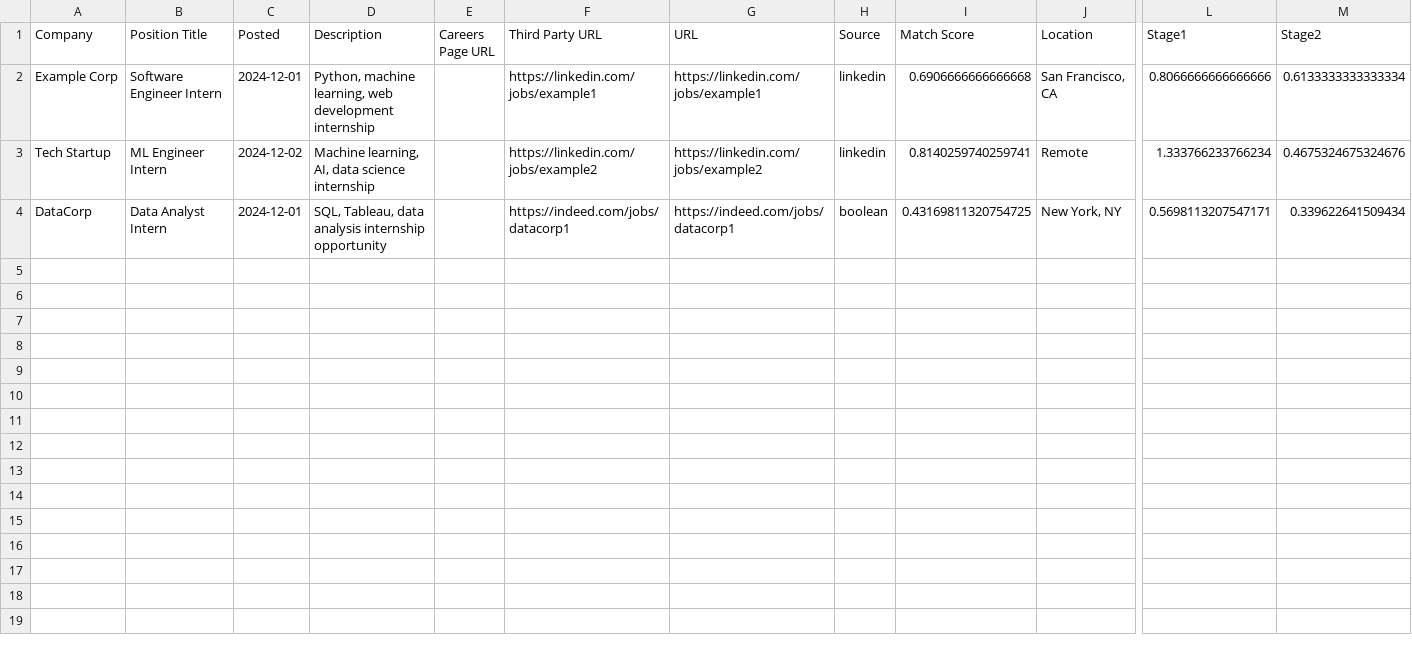
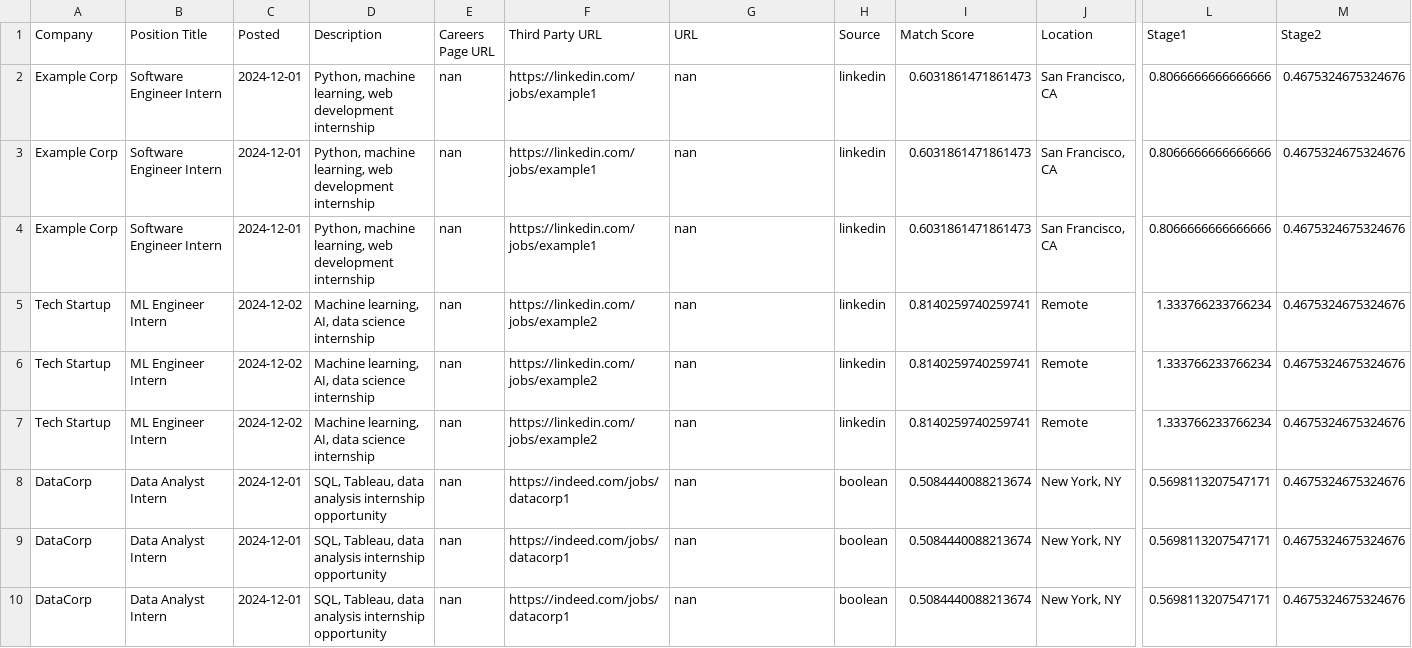
Before and after one commit to AdityaRao127/leetcode-solutions, a CSV file: other_results/2025-08-26_listings_intern.csv, drawn as a sheet; only a part is shown, gaps mark what is left out; addresses are those after the commit; rows hold the shown columns only; the diff names each change by its address in the sheet, - before the commit and + after, or states it on an @@ line.

```diff
--- a/other_results/2025-08-26_listings_intern.csv
+++ b/other_results/2025-08-26_listings_intern.csv
-E2 (Careers Page URL): (empty)
+E2 (Careers Page URL): nan
-G2 (URL): https://linkedin.com/jobs/example1
+G2 (URL): nan
-I2 (Match Score): 0.6906666666666668
+I2 (Match Score): 0.6031861471861473
-M2 (Stage2): 0.6133333333333334
+M2 (Stage2): 0.4675324675324676
+row 3: Example Corp | Software Engineer Intern | 2024-12-01 | Python, machine learning, web development internship | nan | https://linkedin.com/jobs/example1 | nan | linkedin | 0.6031861471861473 | San Francisco, CA | 0.8066666666666666 | 0.4675324675324676
+row 4: Example Corp | Software Engineer Intern | 2024-12-01 | Python, machine learning, web development internship | nan | https://linkedin.com/jobs/example1 | nan | linkedin | 0.6031861471861473 | San Francisco, CA | 0.8066666666666666 | 0.4675324675324676
-E5 (Careers Page URL): (empty)
+E5 (Careers Page URL): nan
-G5 (URL): https://linkedin.com/jobs/example2
+G5 (URL): nan
+row 6: Tech Startup | ML Engineer Intern | 2024-12-02 | Machine learning, AI, data science internship | nan | https://linkedin.com/jobs/example2 | nan | linkedin | 0.8140259740259741 | Remote | 1.333766233766234 | 0.4675324675324676
+row 7: Tech Startup | ML Engineer Intern | 2024-12-02 | Machine learning, AI, data science internship | nan | https://linkedin.com/jobs/example2 | nan | linkedin | 0.8140259740259741 | Remote | 1.333766233766234 | 0.4675324675324676
-E8 (Careers Page URL): (empty)
+E8 (Careers Page URL): nan
-G8 (URL): https://indeed.com/jobs/datacorp1
+G8 (URL): nan
-I8 (Match Score): 0.43169811320754725
+I8 (Match Score): 0.5084440088213674
-M8 (Stage2): 0.339622641509434
+M8 (Stage2): 0.4675324675324676
+row 9: DataCorp | Data Analyst Intern | 2024-12-01 | SQL, Tableau, data analysis internship opportunity | nan | https://indeed.com/jobs/datacorp1 | nan | boolean | 0.5084440088213674 | New York, NY | 0.5698113207547171 | 0.4675324675324676
+row 10: DataCorp | Data Analyst Intern | 2024-12-01 | SQL, Tableau, data analysis internship opportunity | nan | https://indeed.com/jobs/datacorp1 | nan | boolean | 0.5084440088213674 | New York, NY | 0.5698113207547171 | 0.4675324675324676
```
Also changed, not shown: 2 other files.
